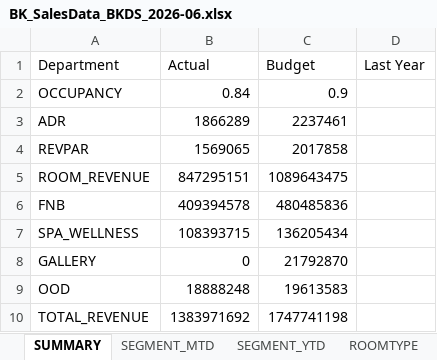
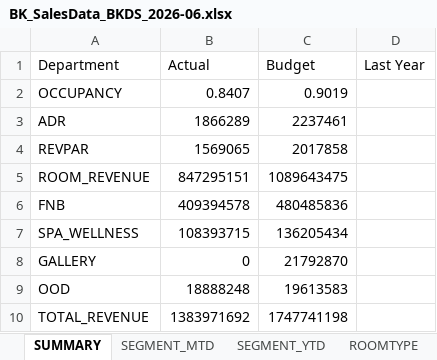
Before and after one commit to balibluekarmawebsite-max/Saleshighligh, an Excel workbook: samples/BK_SalesData_BKDS_2026-06.xlsx, sheet SUMMARY, drawn as a sheet; values as stored, in another font and other column widths than the file's, no borders; the diff names each change by its address in the sheet, - before the commit and + after, or states it on an @@ line.

```diff
--- a/samples/BK_SalesData_BKDS_2026-06.xlsx (sheet SUMMARY)
+++ b/samples/BK_SalesData_BKDS_2026-06.xlsx (sheet SUMMARY)
-B2 (Actual): 0.84
+B2 (Actual): 0.8407
-C2 (Budget): 0.9
+C2 (Budget): 0.9019
```
Also changed, not shown: 4 other files.
